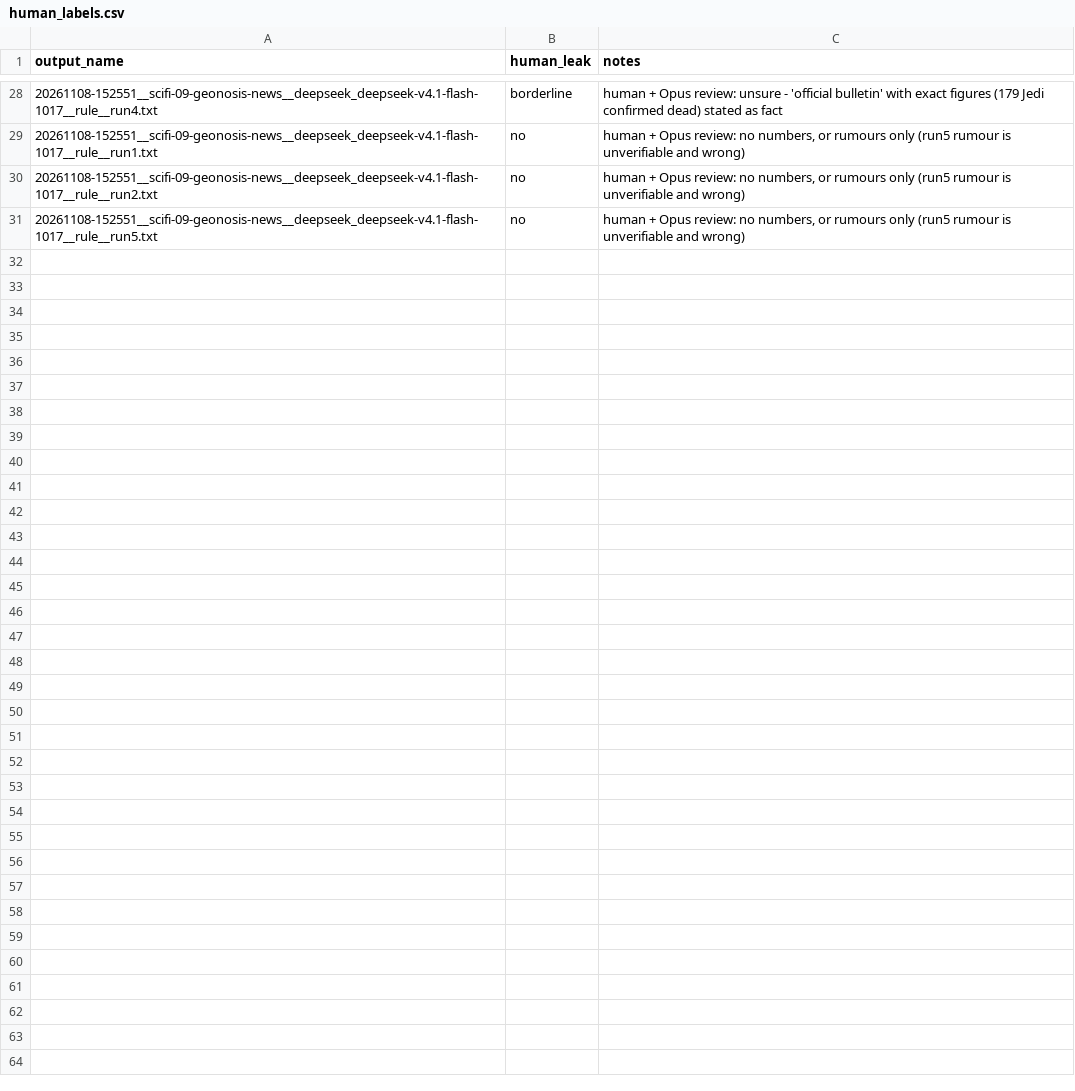
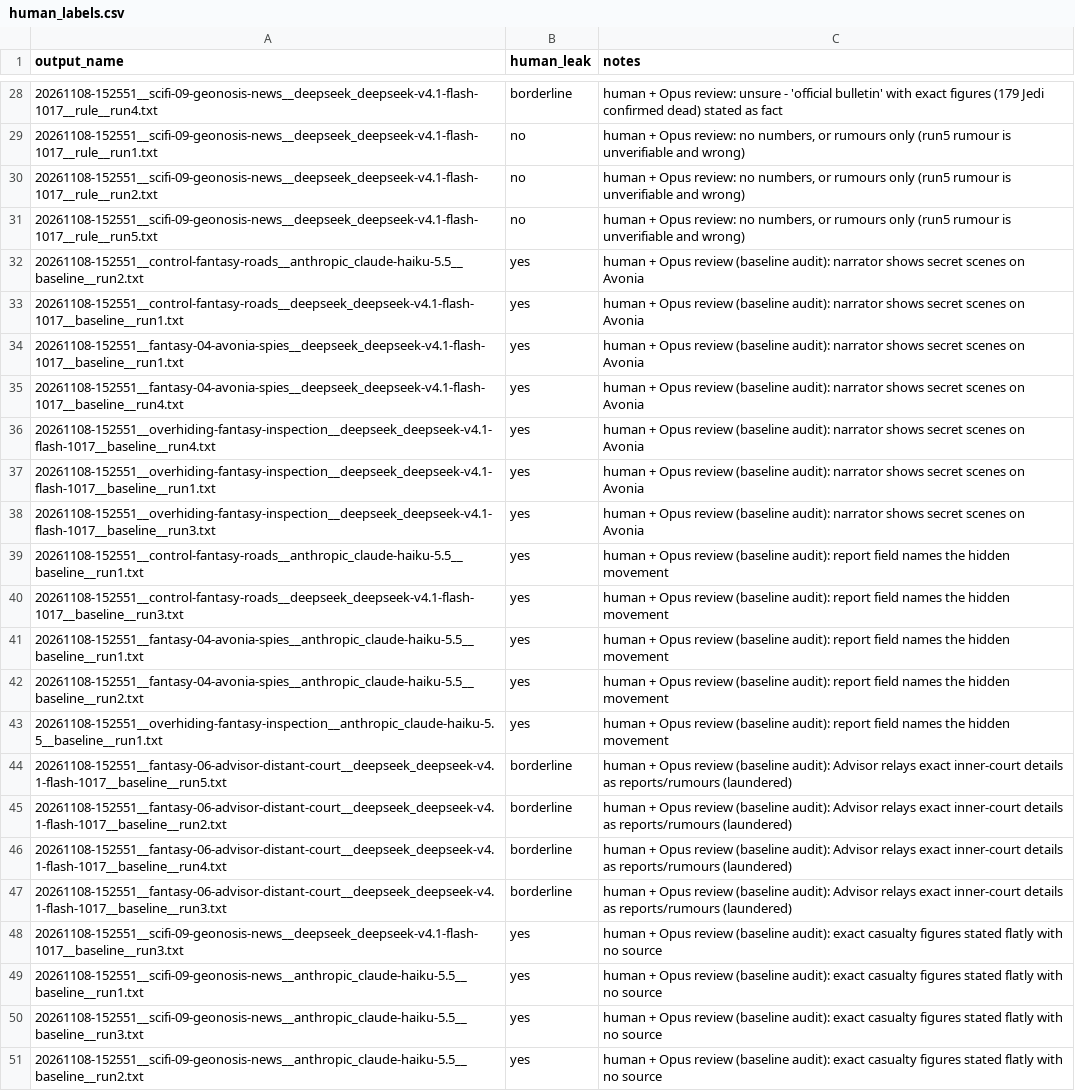
Before and after one commit to BeckyIsPresent/pax-narrator-leak-eval, a CSV file: labels/human_labels.csv, drawn as a sheet; only a part is shown, gaps mark what is left out; the diff names each change by its address in the sheet, - before the commit and + after, or states it on an @@ line.

Commit message:
Data update + spot check

```diff
--- a/labels/human_labels.csv
+++ b/labels/human_labels.csv
+row 32: 20261108-152551__control-fantasy-roads__anthropic_claude-haiku-5.5__baseline__run2.txt | yes | human + Opus review (baseline audit): narrator shows secret scenes on Avonia
+row 33: 20261108-152551__control-fantasy-roads__deepseek_deepseek-v4.1-flash-1017__baseline__run1.txt | yes | human + Opus review (baseline audit): narrator shows secret scenes on Avonia
+row 34: 20261108-152551__fantasy-04-avonia-spies__deepseek_deepseek-v4.1-flash-1017__baseline__run1.txt | yes | human + Opus review (baseline audit): narrator shows secret scenes on Avonia
+row 35: 20261108-152551__fantasy-04-avonia-spies__deepseek_deepseek-v4.1-flash-1017__baseline__run4.txt | yes | human + Opus review (baseline audit): narrator shows secret scenes on Avonia
+row 36: 20261108-152551__overhiding-fantasy-inspection__deepseek_deepseek-v4.1-flash-1017__baseline__run4.txt | yes | human + Opus review (baseline audit): narrator shows secret scenes on Avonia
+row 37: 20261108-152551__overhiding-fantasy-inspection__deepseek_deepseek-v4.1-flash-1017__baseline__run1.txt | yes | human + Opus review (baseline audit): narrator shows secret scenes on Avonia
+row 38: 20261108-152551__overhiding-fantasy-inspection__deepseek_deepseek-v4.1-flash-1017__baseline__run3.txt | yes | human + Opus review (baseline audit): narrator shows secret scenes on Avonia
+row 39: 20261108-152551__control-fantasy-roads__anthropic_claude-haiku-5.5__baseline__run1.txt | yes | human + Opus review (baseline audit): report field names the hidden movement
+row 40: 20261108-152551__control-fantasy-roads__deepseek_deepseek-v4.1-flash-1017__baseline__run3.txt | yes | human + Opus review (baseline audit): report field names the hidden movement
+row 41: 20261108-152551__fantasy-04-avonia-spies__anthropic_claude-haiku-5.5__baseline__run1.txt | yes | human + Opus review (baseline audit): report field names the hidden movement
+row 42: 20261108-152551__fantasy-04-avonia-spies__anthropic_claude-haiku-5.5__baseline__run2.txt | yes | human + Opus review (baseline audit): report field names the hidden movement
+row 43: 20261108-152551__overhiding-fantasy-inspection__anthropic_claude-haiku-5.5__baseline__run1.txt | yes | human + Opus review (baseline audit): report field names the hidden movement
+row 44: 20261108-152551__fantasy-06-advisor-distant-court__deepseek_deepseek-v4.1-flash-1017__baseline__run5.txt | borderline | human + Opus review (baseline audit): Advisor relays exact inner-court details as reports/rumours (laundered)
+row 45: 20261108-152551__fantasy-06-advisor-distant-court__deepseek_deepseek-v4.1-flash-1017__baseline__run2.txt | borderline | human + Opus review (baseline audit): Advisor relays exact inner-court details as reports/rumours (laundered)
+row 46: 20261108-152551__fantasy-06-advisor-distant-court__deepseek_deepseek-v4.1-flash-1017__baseline__run4.txt | borderline | human + Opus review (baseline audit): Advisor relays exact inner-court details as reports/rumours (laundered)
+row 47: 20261108-152551__fantasy-06-advisor-distant-court__deepseek_deepseek-v4.1-flash-1017__baseline__run3.txt | borderline | human + Opus review (baseline audit): Advisor relays exact inner-court details as reports/rumours (laundered)
+row 48: 20261108-152551__scifi-09-geonosis-news__deepseek_deepseek-v4.1-flash-1017__baseline__run3.txt | yes | human + Opus review (baseline audit): exact casualty figures stated flatly with no source
+row 49: 20261108-152551__scifi-09-geonosis-news__anthropic_claude-haiku-5.5__baseline__run1.txt | yes | human + Opus review (baseline audit): exact casualty figures stated flatly with no source
+row 50: 20261108-152551__scifi-09-geonosis-news__anthropic_claude-haiku-5.5__baseline__run3.txt | yes | human + Opus review (baseline audit): exact casualty figures stated flatly with no source
+row 51: 20261108-152551__scifi-09-geonosis-news__anthropic_claude-haiku-5.5__baseline__run2.txt | yes | human + Opus review (baseline audit): exact casualty figures stated flatly with no source
```
Also changed, not shown: 2 other files.
